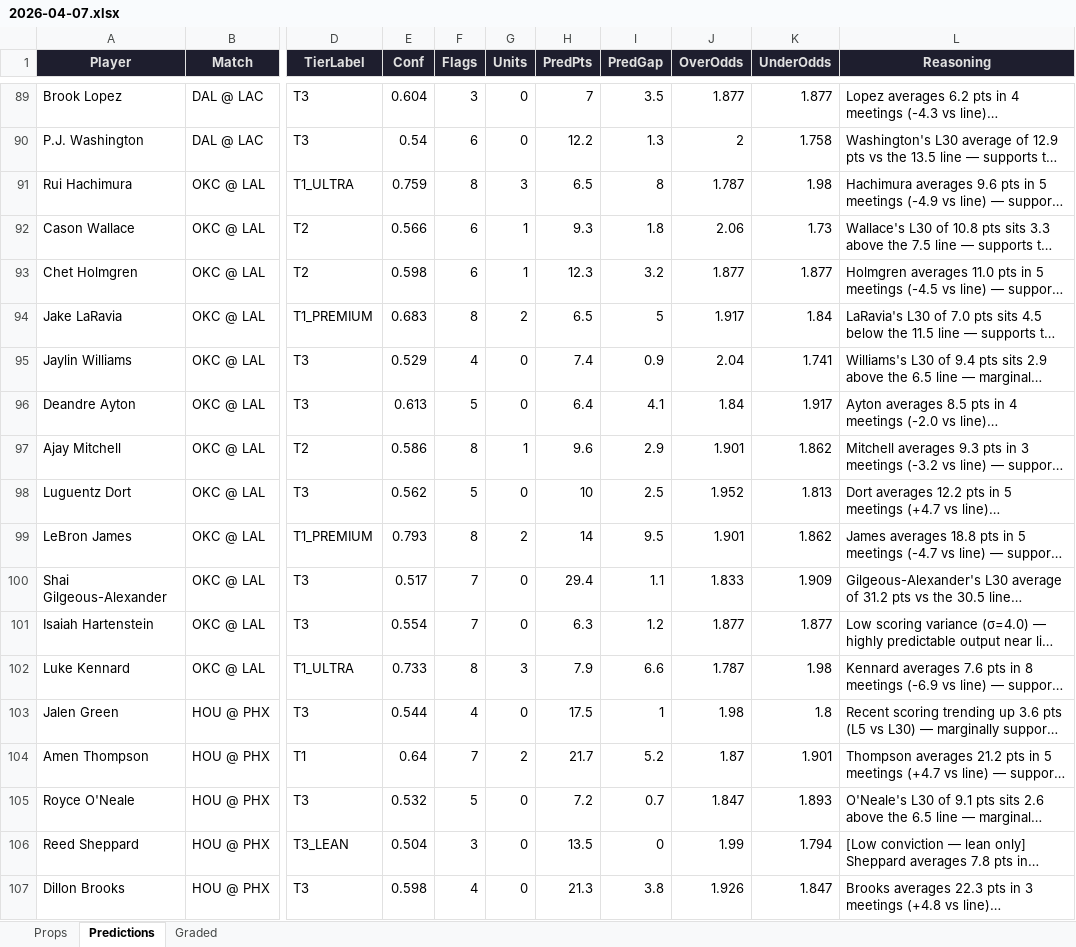
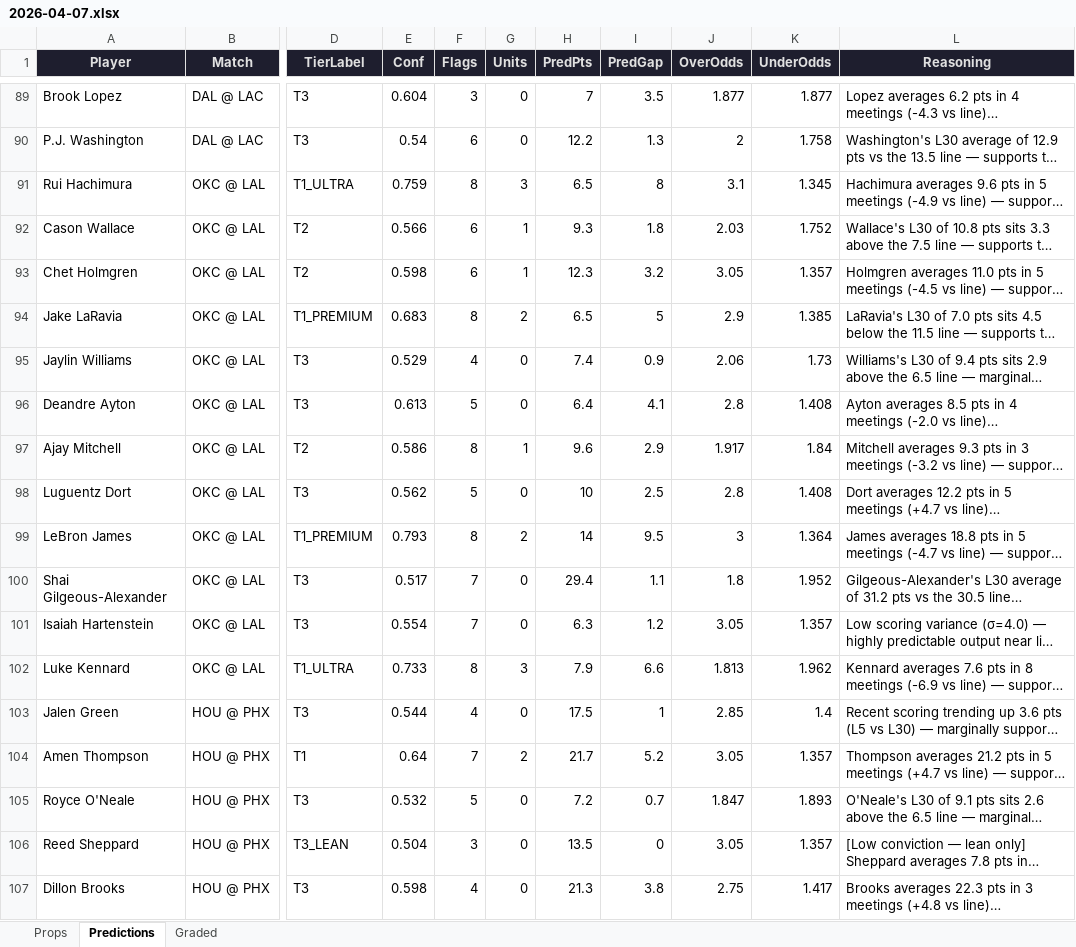
Before and after one commit to iamwerewolf1007/PropEdgeV9.2, an Excel workbook: daily/2026-04-07.xlsx, sheet Predictions, drawn as a sheet; only a part is shown, gaps mark what is left out; long unchanged cells end in …; values as stored, in another font and other column widths than the file's, no borders; the diff covers the shown part only; the diff names each change by its address in the sheet, - before the commit and + after, or states it on an @@ line.

```diff
--- a/daily/2026-04-07.xlsx (sheet Predictions)
+++ b/daily/2026-04-07.xlsx (sheet Predictions)
-J91 (OverOdds): 1.787
+J91 (OverOdds): 3.1
-K91 (UnderOdds): 1.98
+K91 (UnderOdds): 1.345
-J92 (OverOdds): 2.06
+J92 (OverOdds): 2.03
-K92 (UnderOdds): 1.73
+K92 (UnderOdds): 1.752
-J93 (OverOdds): 1.877
+J93 (OverOdds): 3.05
-K93 (UnderOdds): 1.877
+K93 (UnderOdds): 1.357
-J94 (OverOdds): 1.917
+J94 (OverOdds): 2.9
-K94 (UnderOdds): 1.84
+K94 (UnderOdds): 1.385
-J95 (OverOdds): 2.04
+J95 (OverOdds): 2.06
-K95 (UnderOdds): 1.741
+K95 (UnderOdds): 1.73
-J96 (OverOdds): 1.84
+J96 (OverOdds): 2.8
-K96 (UnderOdds): 1.917
+K96 (UnderOdds): 1.408
-J97 (OverOdds): 1.901
+J97 (OverOdds): 1.917
-K97 (UnderOdds): 1.862
+K97 (UnderOdds): 1.84
-J98 (OverOdds): 1.952
+J98 (OverOdds): 2.8
-K98 (UnderOdds): 1.813
+K98 (UnderOdds): 1.408
-J99 (OverOdds): 1.901
+J99 (OverOdds): 3
-K99 (UnderOdds): 1.862
+K99 (UnderOdds): 1.364
-J100 (OverOdds): 1.833
+J100 (OverOdds): 1.8
-K100 (UnderOdds): 1.909
+K100 (UnderOdds): 1.952
-J101 (OverOdds): 1.877
+J101 (OverOdds): 3.05
-K101 (UnderOdds): 1.877
+K101 (UnderOdds): 1.357
-J102 (OverOdds): 1.787
+J102 (OverOdds): 1.813
-K102 (UnderOdds): 1.98
+K102 (UnderOdds): 1.962
-J103 (OverOdds): 1.98
+J103 (OverOdds): 2.85
-K103 (UnderOdds): 1.8
+K103 (UnderOdds): 1.4
-J104 (OverOdds): 1.87
+J104 (OverOdds): 3.05
-K104 (UnderOdds): 1.901
+K104 (UnderOdds): 1.357
-J106 (OverOdds): 1.99
+J106 (OverOdds): 3.05
-K106 (UnderOdds): 1.794
+K106 (UnderOdds): 1.357
-J107 (OverOdds): 1.926
+J107 (OverOdds): 2.75
-K107 (UnderOdds): 1.847
+K107 (UnderOdds): 1.417
```
Also changed, not shown: 79 edited cells elsewhere in this sheet, 2 other files.
